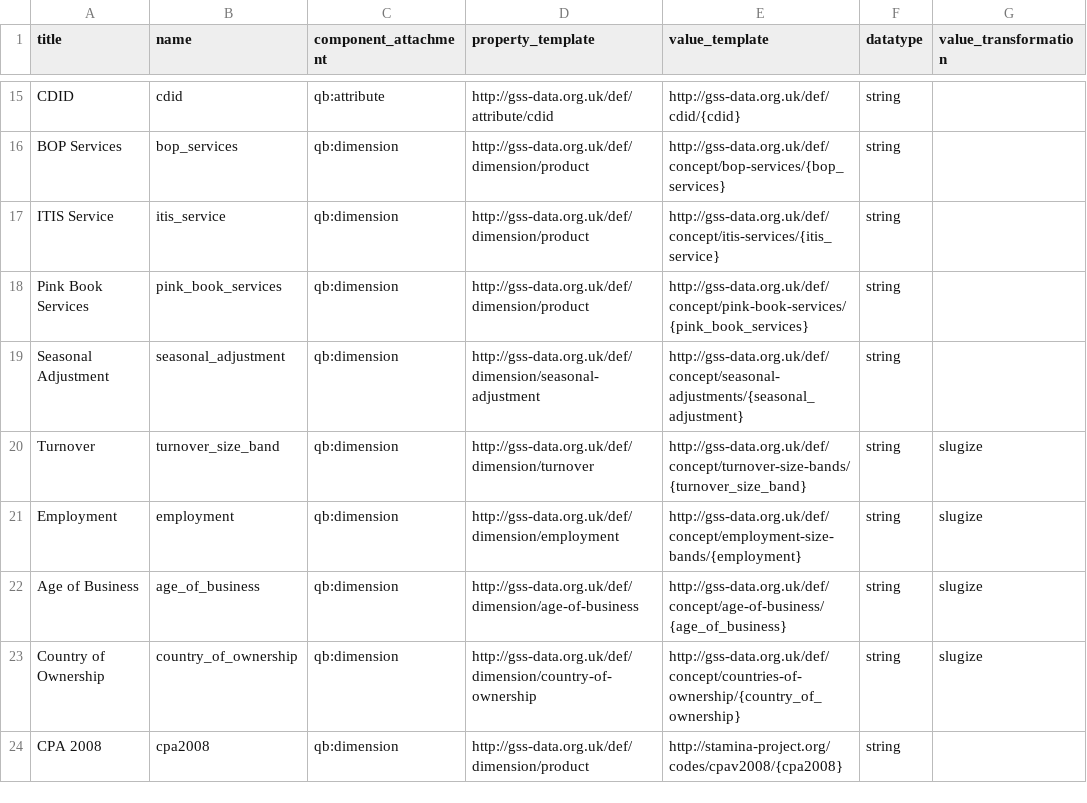
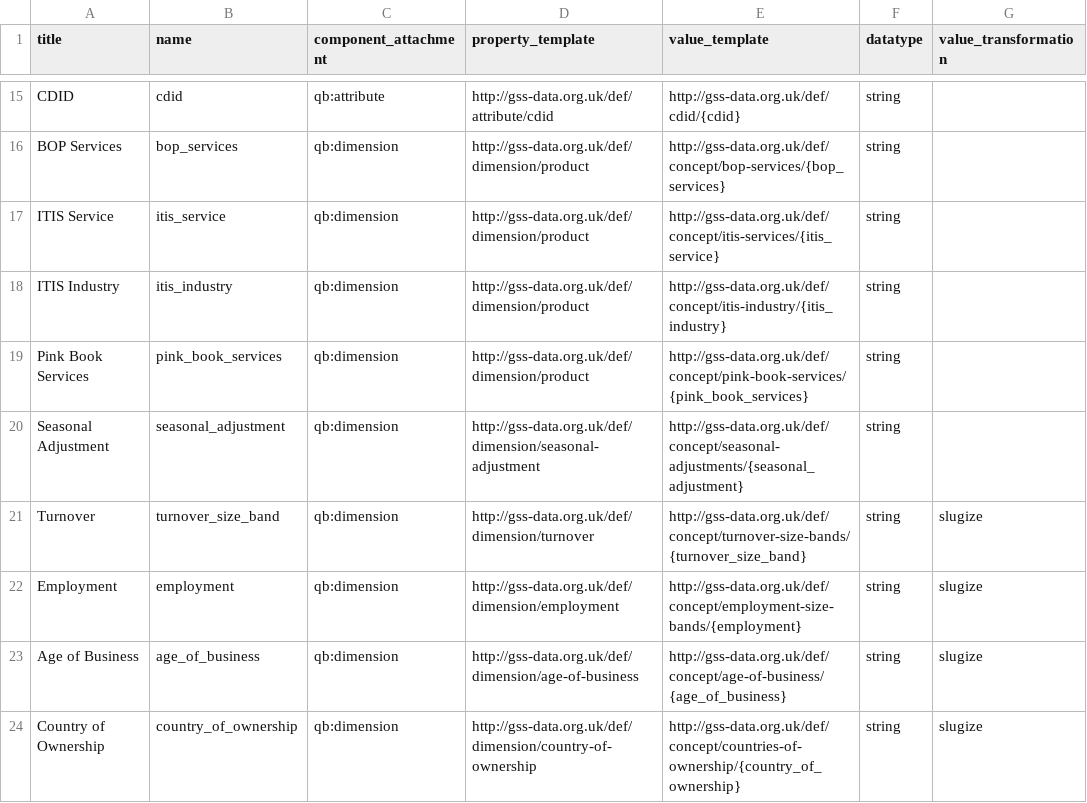
Before and after one commit to GSS-Cogs/family-trade, a CSV file: columns.csv, drawn as a sheet; only a part is shown, gaps mark what is left out; the shorter side is filled out with more unchanged rows.

Commit message:
Update config for ITIS Industry

```diff
--- a/columns.csv
+++ b/columns.csv
@@ -17,2 +17,3 @@ BOP Services,bop_services,qb:dimension,http://gss-data.org.uk/def/dimension/prod
 ITIS Service,itis_service,qb:dimension,http://gss-data.org.uk/def/dimension/product,http://gss-data.org.uk/def/concept/itis-services/{itis_service},string,
+ITIS Industry,itis_industry,qb:dimension,http://gss-data.org.uk/def/dimension/product,http://gss-data.org.uk/def/concept/itis-industry/{itis_industry},string,
 Pink Book Services,pink_book_services,qb:dimension,http://gss-data.org.uk/def/dimension/product,http://gss-data.org.uk/def/concept/pink-book-services/{pink_book_services},string,
```
Also changed, not shown: components.csv, 2 other files.
